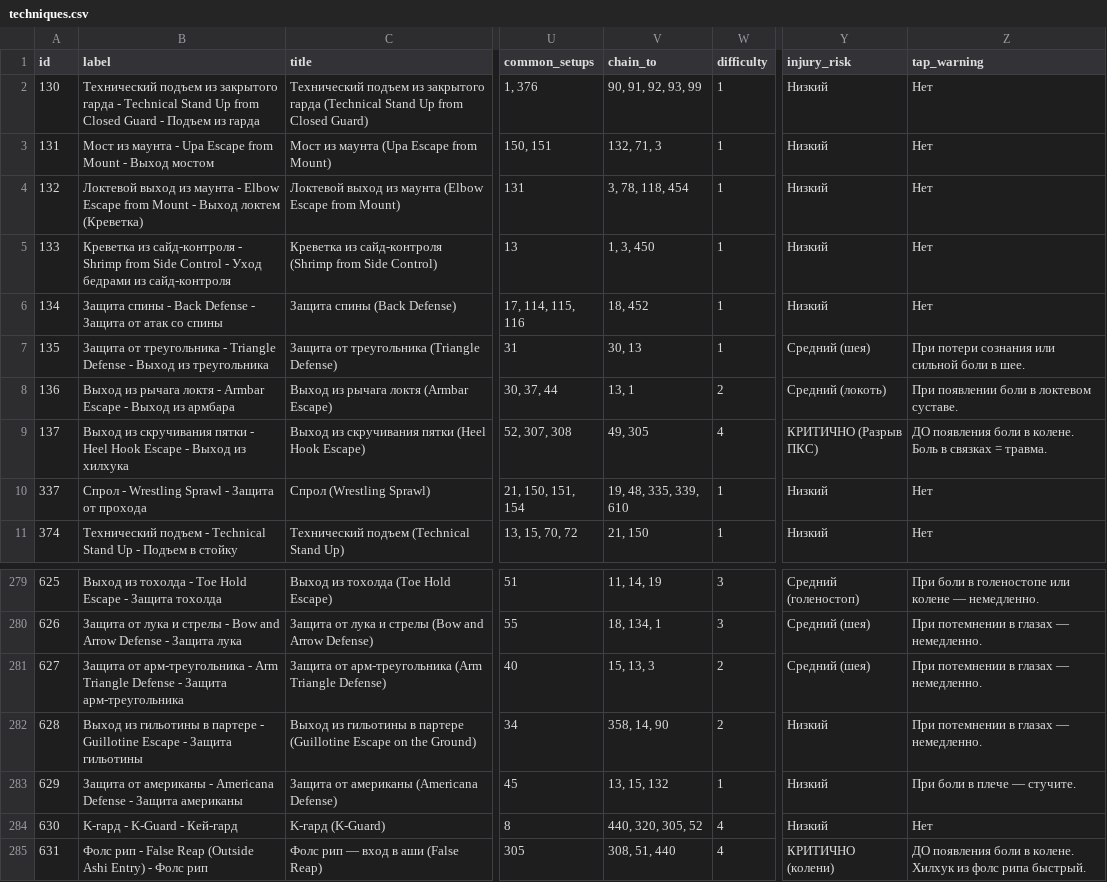
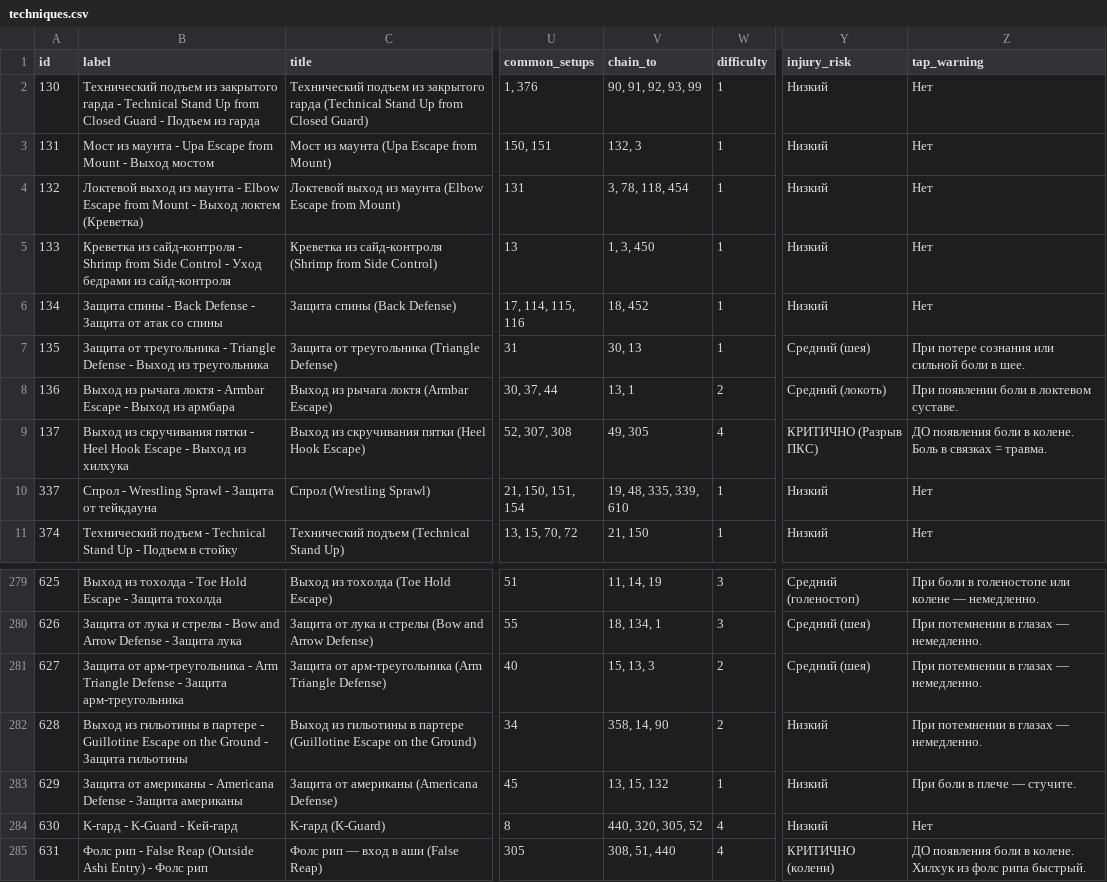
Before and after one commit to khrapovitskiyivan-lgtm/BJJ-Companion, a CSV file: data/techniques.csv, drawn as a sheet; only a part is shown, gaps mark what is left out; the diff names each change by its address in the sheet, - before the commit and + after, or states it on an @@ line.

```diff
--- a/data/techniques.csv
+++ b/data/techniques.csv
-V3 (chain_to): 132, 71, 3
+V3 (chain_to): 132, 3
-Z7 (tap_warning): При потери сознания или сильной боли в шее.
+Z7 (tap_warning): При потере сознания или сильной боли в шее.
-B10 (label): Спрол - Wrestling Sprawl - Защита от прохода
+B10 (label): Спрол - Wrestling Sprawl - Защита от тейкдауна
-B282 (label): …Guillotine Escape - Защита…
+B282 (label): …Guillotine Escape on the Ground - Защита…
```
Also changed, not shown: 2 other files.
